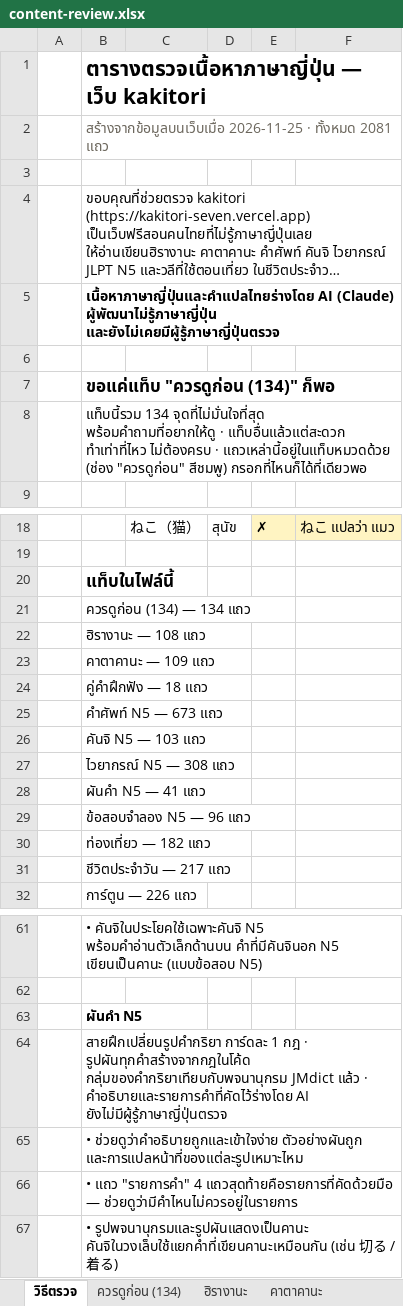
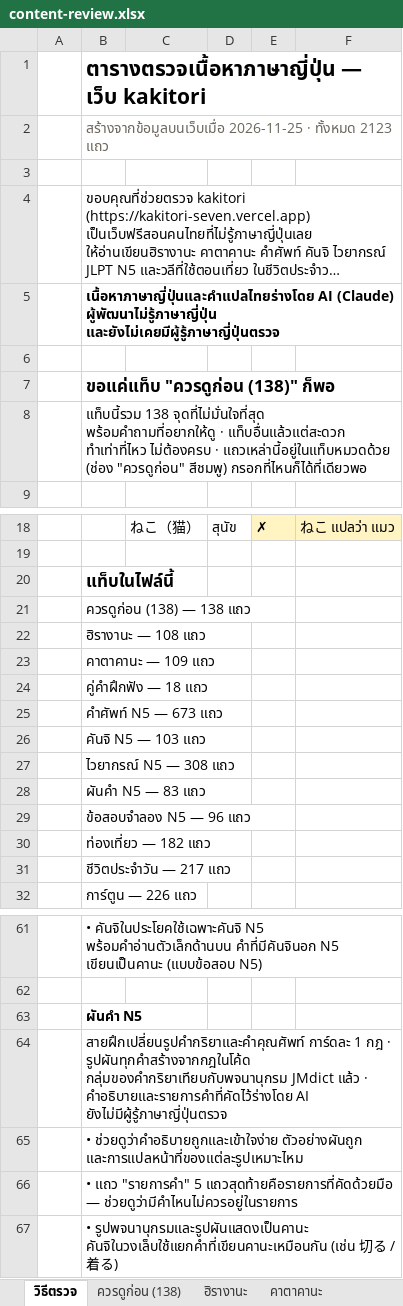
Before and after one commit to jame191036/kakitori, an Excel workbook: docs/content-review.xlsx, sheet วิธีตรวจ, drawn as a sheet; only a part is shown, gaps mark what is left out; long unchanged cells end in …; values as stored, in another font and other column widths than the file's, no borders; the diff names each change by its address in the sheet, - before the commit and + after, or states it on an @@ line.

```diff
--- a/docs/content-review.xlsx (sheet วิธีตรวจ)
+++ b/docs/content-review.xlsx (sheet วิธีตรวจ)
-sheet tab: ควรดูก่อน (134)
+sheet tab: ควรดูก่อน (138)
-B2: …· ทั้งหมด 2081 แถว
+B2: …· ทั้งหมด 2123 แถว
-B7: ขอแค่แท็บ "ควรดูก่อน (134)" ก็พอ
+B7: ขอแค่แท็บ "ควรดูก่อน (138)" ก็พอ
-B8: แท็บนี้รวม 134 จุดที่ไม่มั่นใจที่สุด พร้อมคำถามที่อยากให้ดู…
+B8: แท็บนี้รวม 138 จุดที่ไม่มั่นใจที่สุด พร้อมคำถามที่อยากให้ดู…
-B21: ควรดูก่อน (134) — 134 แถว
+B21: ควรดูก่อน (138) — 138 แถว
-B28: ผันคำ N5 — 41 แถว
+B28: ผันคำ N5 — 83 แถว
-B64: สายฝึกเปลี่ยนรูปคำกริยา การ์ดละ 1…
+B64: สายฝึกเปลี่ยนรูปคำกริยาและคำคุณศัพท์ การ์ดละ 1…
-B66: …แถว "รายการคำ" 4 แถวสุดท้ายคือรายการที่คัดด้วยมือ —…
+B66: …แถว "รายการคำ" 5 แถวสุดท้ายคือรายการที่คัดด้วยมือ —…
```
Also changed, not shown: sheet ผันคำ N5, sheet ควรดูก่อน (138), 30 other files.
